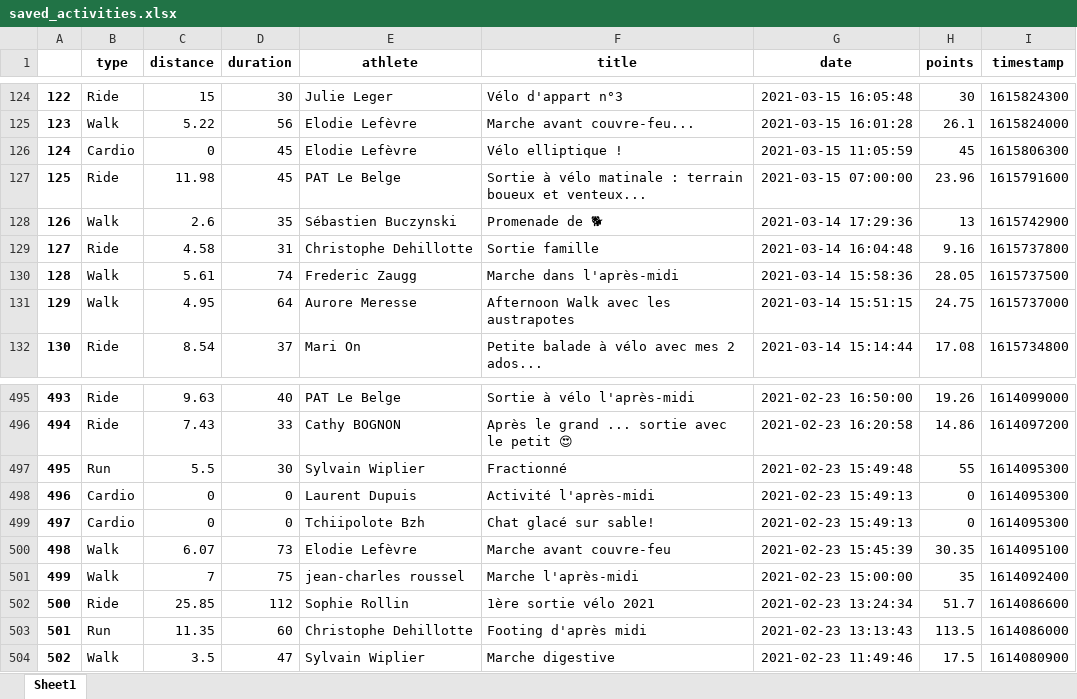
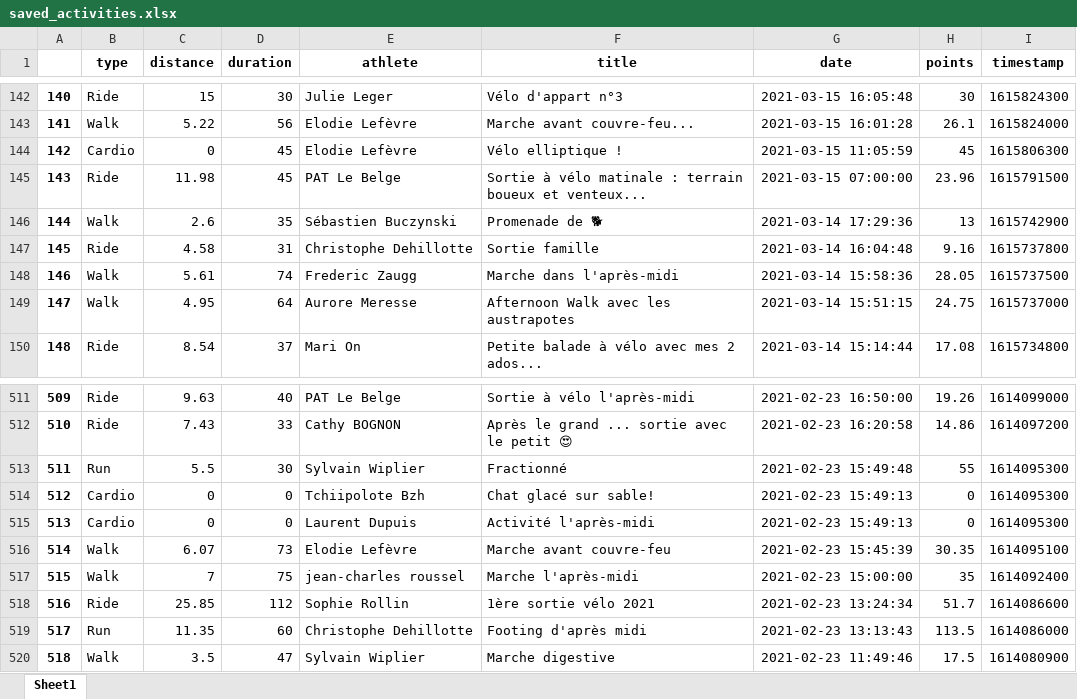
Before and after one commit to bcmb78/bcmb78.github.io, an Excel workbook: defi/saved_activities.xlsx, sheet Sheet1, drawn as a sheet; only a part is shown, gaps mark what is left out; values as stored, in another font and other column widths than the file's, no borders; addresses are those after the commit; the diff covers the shown part only; the diff names each change by its address in the sheet, - before the commit and + after, or states it on an @@ line.

```diff
--- a/defi/saved_activities.xlsx (sheet Sheet1)
+++ b/defi/saved_activities.xlsx (sheet Sheet1)
@@ column A renumbered from row 21 down @@
-I145 (timestamp): 1615791600
+I145 (timestamp): 1615791500
@@ row 499 moved to row 514: 512 @@
```
Also changed, not shown: 21 added rows and 7 removed rows elsewhere in this sheet, defi/equipes.xlsx, 4 other files.
